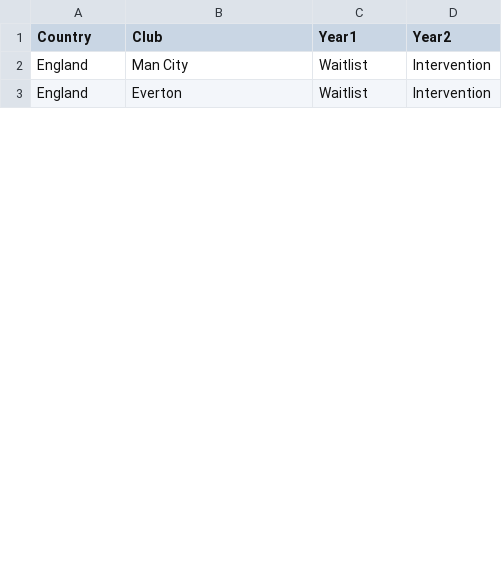
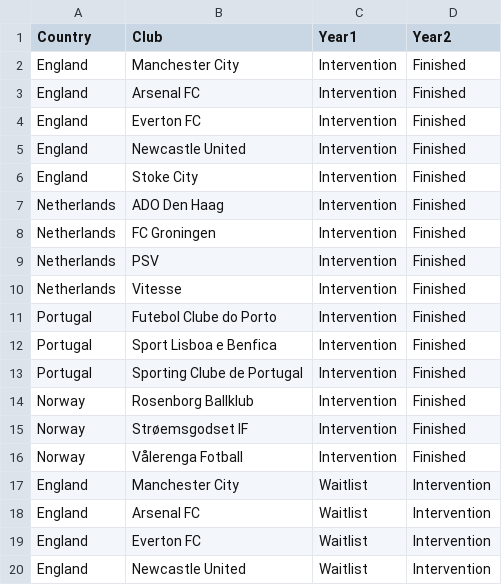
Before and after one commit to johnrooksby/datavis, a CSV file: ef-prog/data/all-volunteers2.csv, drawn as a sheet; only a part is shown; the diff covers the shown part only.

Commit message:
clubs

```diff
--- a/ef-prog/data/all-volunteers2.csv
+++ b/ef-prog/data/all-volunteers2.csv
@@ -1,3 +1,20 @@
 Country,Club,Year1,Year2
-England,Man City,Waitlist,Intervention
-England,Everton,Waitlist,Intervention
+England,Manchester City,Intervention,Finished
+England,Arsenal FC,Intervention,Finished
+England,Everton FC,Intervention,Finished
+England,Newcastle United,Intervention,Finished
+England,Stoke City,Intervention,Finished
+Netherlands,ADO Den Haag,Intervention,Finished
+Netherlands,FC Groningen,Intervention,Finished
+Netherlands,PSV,Intervention,Finished
+Netherlands,Vitesse,Intervention,Finished
+Portugal,Futebol Clube do Porto,Intervention,Finished
+Portugal,Sport Lisboa e Benfica,Intervention,Finished
+Portugal,Sporting Clube de Portugal,Intervention,Finished
+Norway,Rosenborg Ballklub,Intervention,Finished
+Norway,Strøemsgodset IF,Intervention,Finished
+Norway,Vålerenga Fotball,Intervention,Finished
+England,Manchester City,Waitlist,Intervention
+England,Arsenal FC,Waitlist,Intervention
+England,Everton FC,Waitlist,Intervention
+England,Newcastle United,Waitlist,Intervention
```
Also changed, not shown: 8 added rows, 4 removed rows and 3 edited cells elsewhere in this file.
